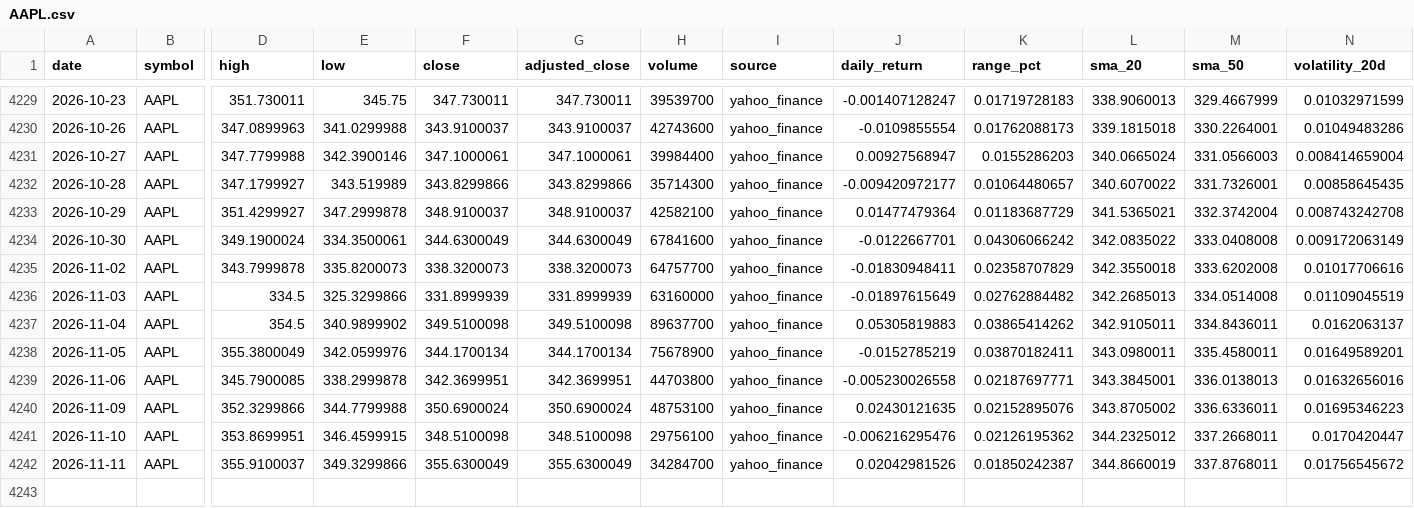
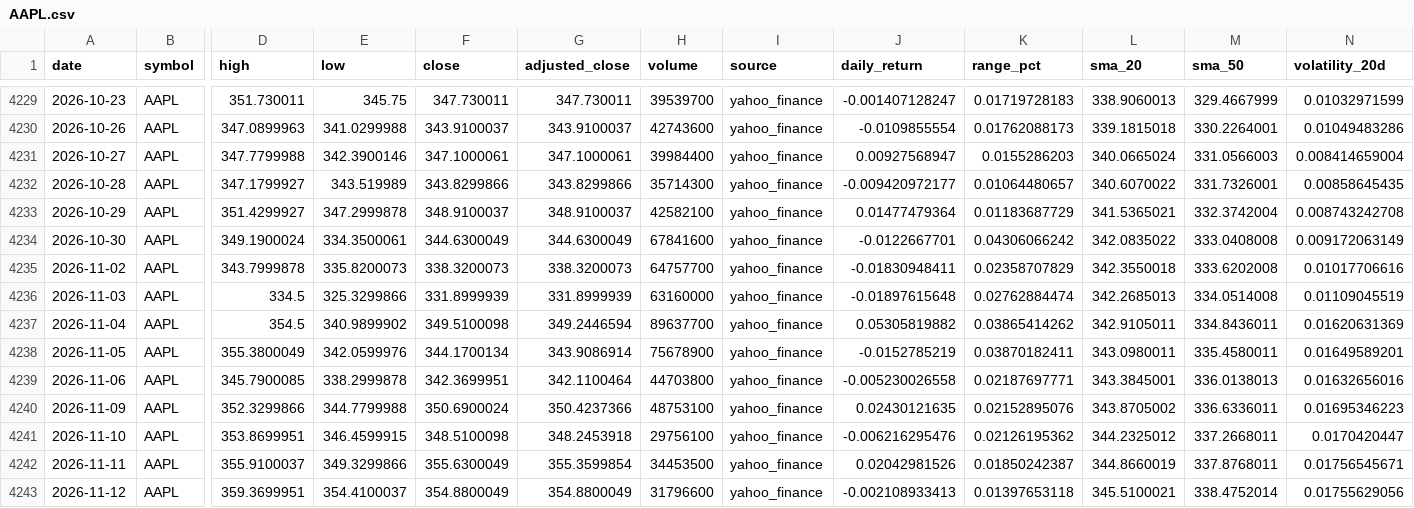
Before and after one commit to abi1010-git/predicting-stock-market-personal-project, a CSV file: data/AAPL.csv, drawn as a sheet; only a part is shown, gaps mark what is left out; rows hold the shown columns only; the diff names each change by its address in the sheet, - before the commit and + after, or states it on an @@ line.

```diff
--- a/data/AAPL.csv
+++ b/data/AAPL.csv
-J4236 (daily_return): -0.01897615649
+J4236 (daily_return): -0.01897615648
-K4236 (range_pct): 0.02762884482
+K4236 (range_pct): 0.02762884474
-G4237 (adjusted_close): 349.5100098
+G4237 (adjusted_close): 349.2446594
-J4237 (daily_return): 0.05305819883
+J4237 (daily_return): 0.05305819882
-N4237 (volatility_20d): 0.0162063137
+N4237 (volatility_20d): 0.01620631369
-G4238 (adjusted_close): 344.1700134
+G4238 (adjusted_close): 343.9086914
-G4239 (adjusted_close): 342.3699951
+G4239 (adjusted_close): 342.1100464
-G4240 (adjusted_close): 350.6900024
+G4240 (adjusted_close): 350.4237366
-G4241 (adjusted_close): 348.5100098
+G4241 (adjusted_close): 348.2453918
-G4242 (adjusted_close): 355.6300049
+G4242 (adjusted_close): 355.3599854
-H4242 (volume): 34284700
+H4242 (volume): 34453500
-N4242 (volatility_20d): 0.01756545672
+N4242 (volatility_20d): 0.01756545671
+row 4243: 2026-11-12 | AAPL | 359.3699951 | 354.4100037 | 354.8800049 | 354.8800049 | 31796600 | yahoo_finance | -0.002108933413 | 0.01397653118 | 345.5100021 | 338.4752014 | 0.01755629056
```
Also changed, not shown: data/IWM.csv, data/NVDA.csv, 3 other files.
